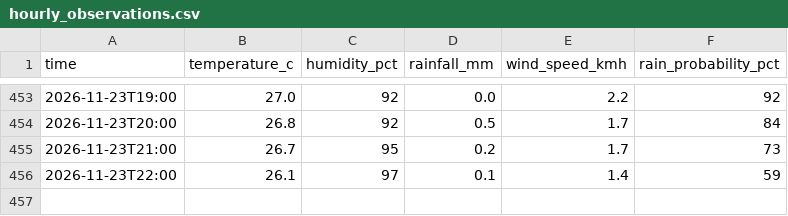
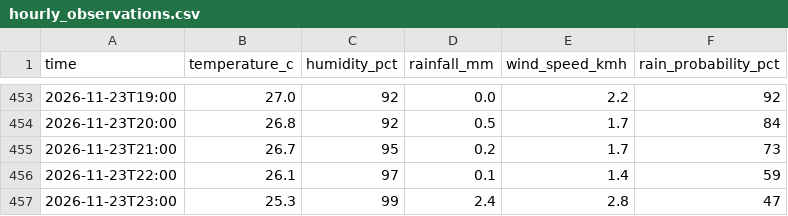
Before and after one commit to kyuuucode/TFB2093-weather-iot, a CSV file: data/hourly_observations.csv, drawn as a sheet; only a part is shown, gaps mark what is left out.

```diff
--- a/data/hourly_observations.csv
+++ b/data/hourly_observations.csv
@@ -456 +456,2 @@ time,temperature_c,humidity_pct,rainfall_mm,wind_speed_kmh,rain_probability_pct
 2026-11-23T22:00,26.1,97,0.1,1.4,59
+2026-11-23T23:00,25.3,99,2.4,2.8,47
```
Also changed, not shown: data/readings_log.csv, 2 other files.
